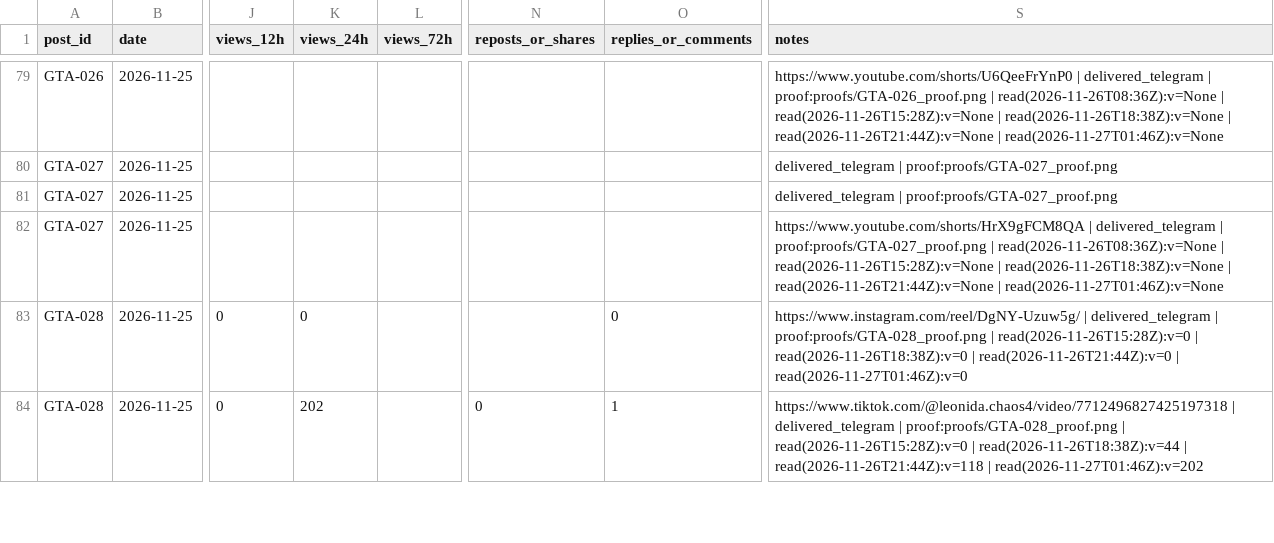
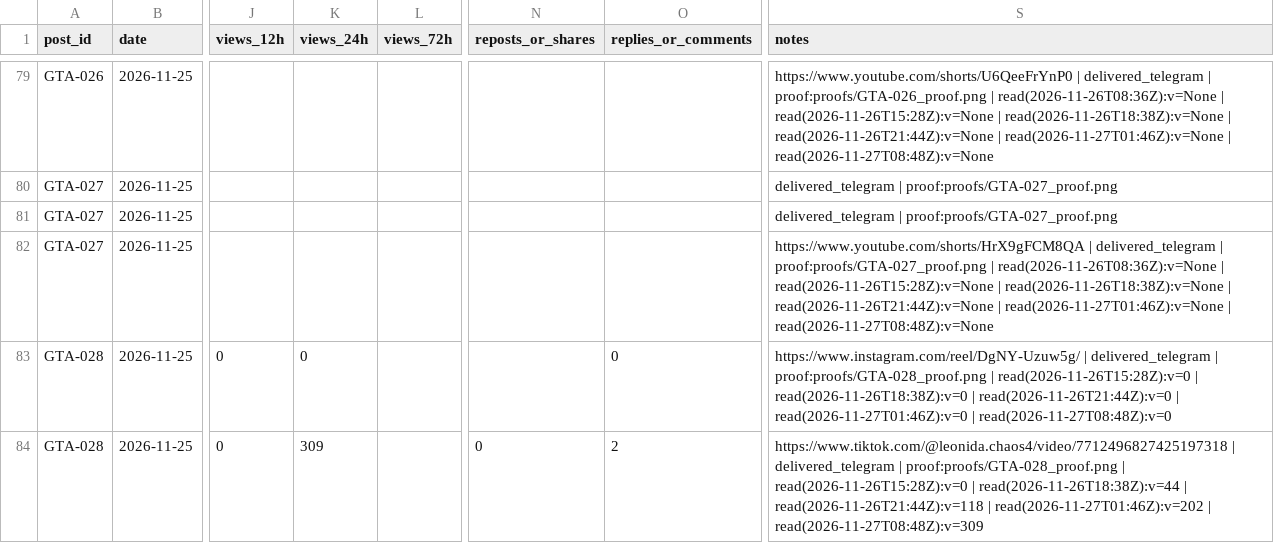
Before and after one commit to MAYOR-G/gta6-clipping-page, a CSV file: scoreboard.csv, drawn as a sheet; only a part is shown, gaps mark what is left out; the diff covers the shown part only; the diff names each change by its address in the sheet, - before the commit and + after, or states it on an @@ line.

```diff
--- a/scoreboard.csv
+++ b/scoreboard.csv
-S79 (notes): …| read(2026-11-27T01:46Z):v=None
+S79 (notes): …| read(2026-11-27T01:46Z):v=None | read(2026-11-27T08:48Z):v=None
-S82 (notes): …| read(2026-11-27T01:46Z):v=None
+S82 (notes): …| read(2026-11-27T01:46Z):v=None | read(2026-11-27T08:48Z):v=None
-S83 (notes): …| read(2026-11-27T01:46Z):v=0
+S83 (notes): …| read(2026-11-27T01:46Z):v=0 | read(2026-11-27T08:48Z):v=0
-K84 (views_24h): 202
+K84 (views_24h): 309
-O84 (replies_or_comments): 1
+O84 (replies_or_comments): 2
-S84 (notes): …| read(2026-11-27T01:46Z):v=202
+S84 (notes): …| read(2026-11-27T01:46Z):v=202 | read(2026-11-27T08:48Z):v=309
```
Also changed, not shown: 71 edited cells elsewhere in this file, 3 other files.
